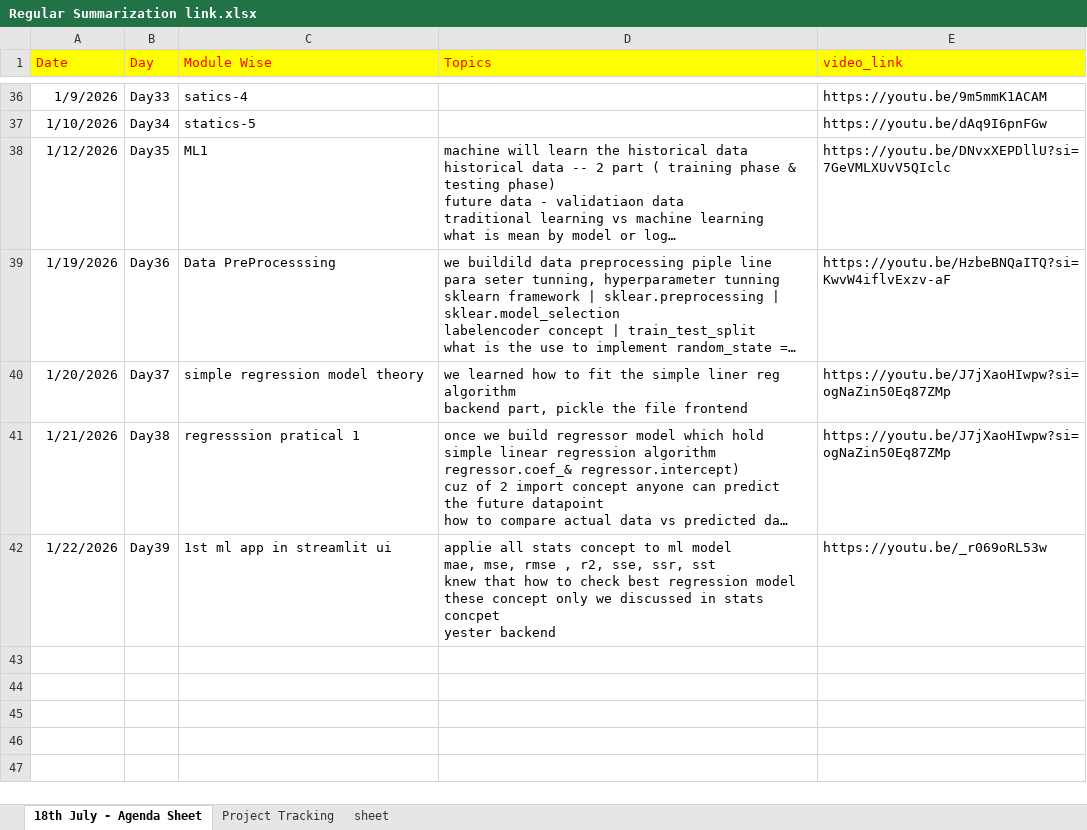
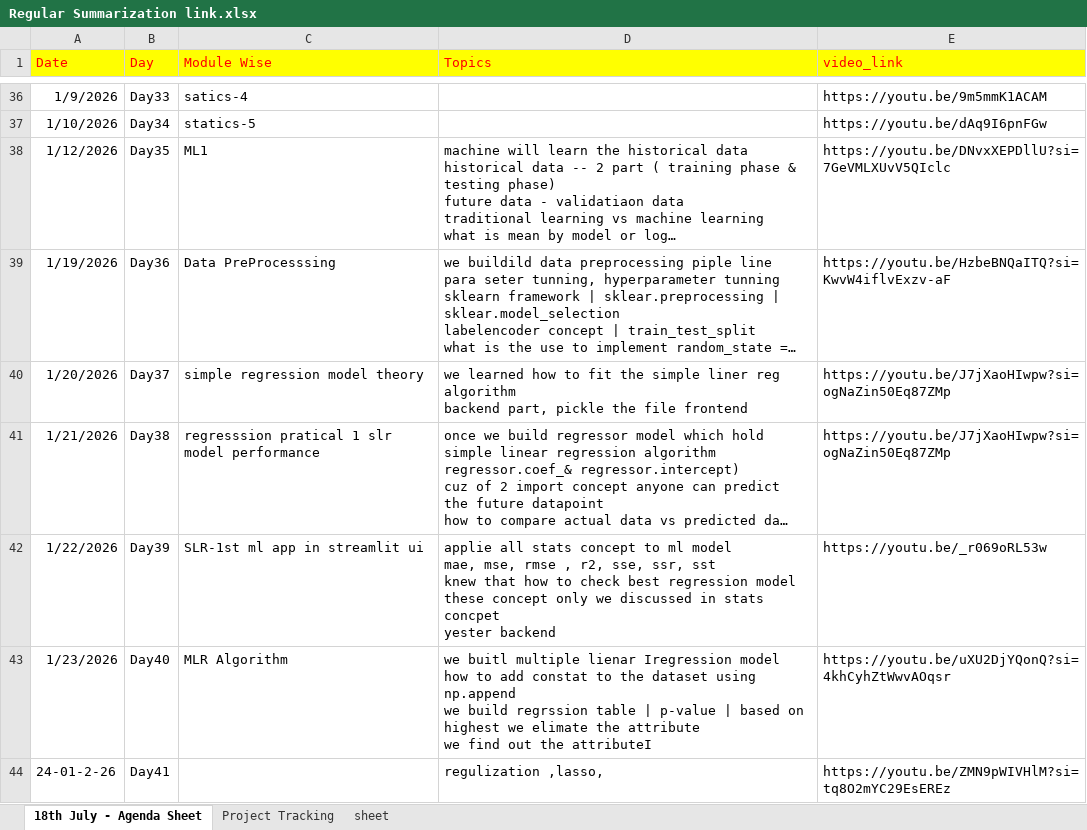
Before and after one commit to swayamabhi24/Expert-GenerativeAI-AgenticAI, an Excel workbook: Regular Summarization link.xlsx, sheet 18th July - Agenda Sheet, drawn as a sheet; only a part is shown, gaps mark what is left out; long unchanged cells end in …; values as stored, in another font and other column widths than the file's, no borders; ↵ is a line break in a cell; the diff names each change by its address in the sheet, - before the commit and + after, or states it on an @@ line.

Commit message:
added

```diff
--- a/Regular Summarization link.xlsx (sheet 18th July - Agenda Sheet)
+++ b/Regular Summarization link.xlsx (sheet 18th July - Agenda Sheet)
-C41 (Module Wise): regresssion pratical 1
+C41 (Module Wise): regresssion pratical 1 slr model performance
-C42 (Module Wise): 1st ml app in streamlit ui
+C42 (Module Wise): SLR-1st ml app in streamlit ui
+row 43: 1/23/2026 | Day40 | MLR Algorithm | we buitl multiple lienar Iregression model ↵ how to add constat to the dataset using np.append ↵ we build regrssion table | p-value | based on highest we elimate the attribute ↵ we find out the attributeI | https://youtu.be/uXU2DjYQonQ?si=4khCyhZtWwvAOqsr
+row 44: 24-01-2-26 | Day41 |  | regulization ,lasso, | https://youtu.be/ZMN9pWIVHlM?si=tq8O2mYC29EsEREz
```
